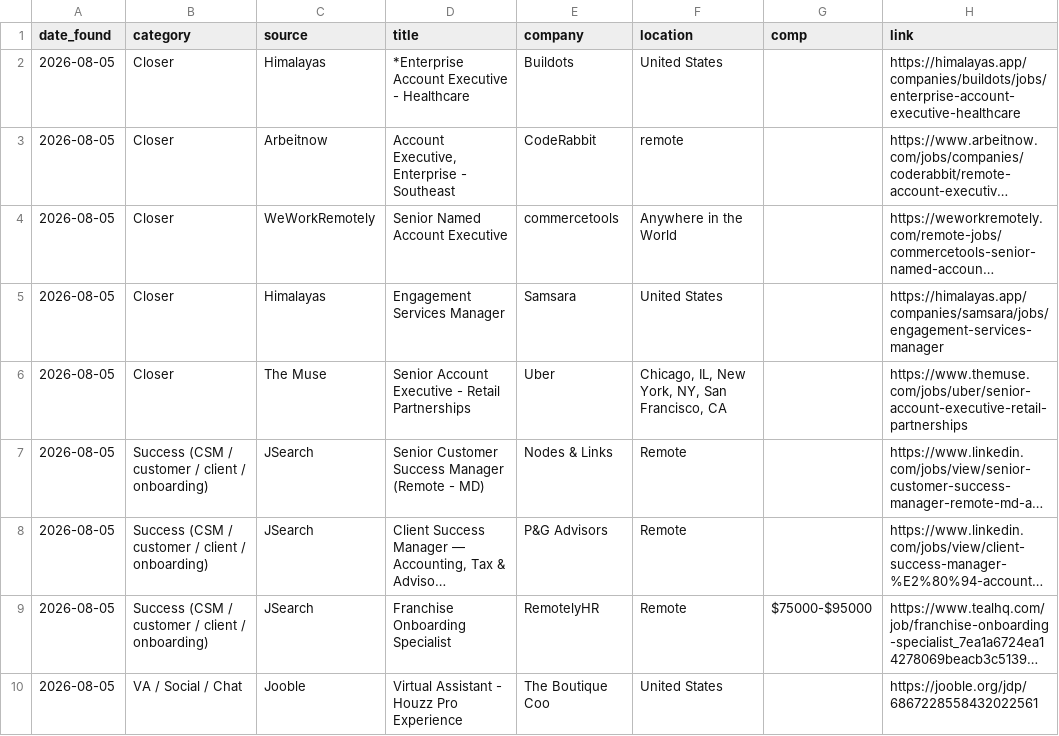
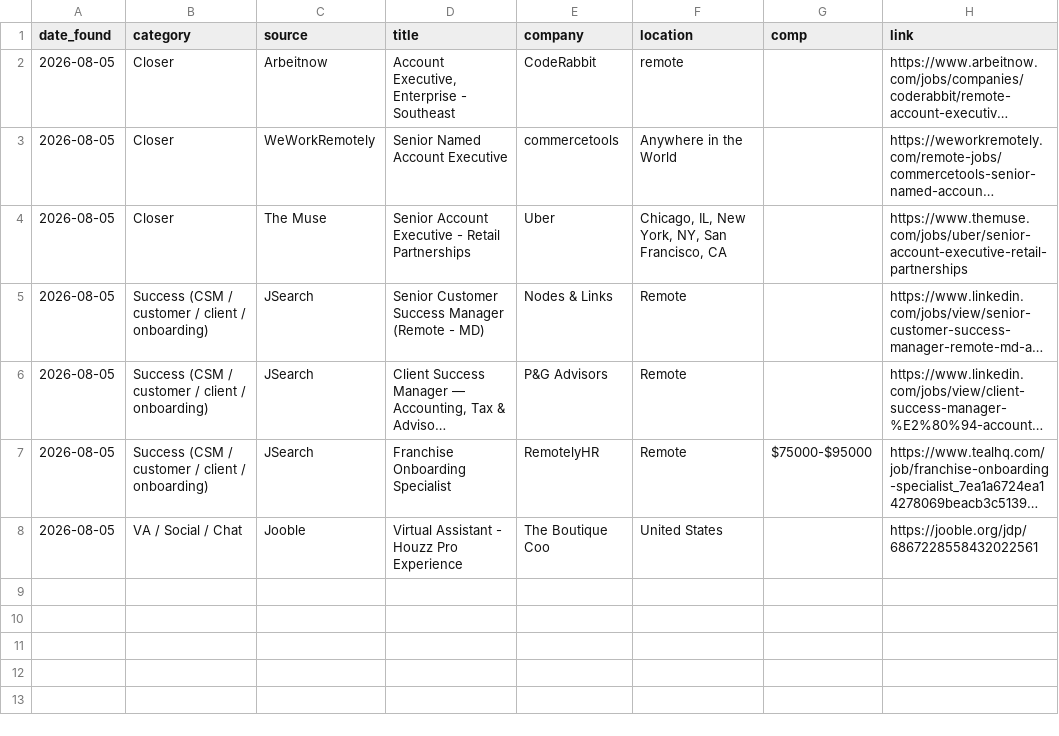
Before and after one commit to annaaimodel/better-prompt-ai-main, a CSV file: jobs/daily/2026-08-05.csv, drawn as a sheet; long unchanged cells end in …; the diff names each change by its address in the sheet, - before the commit and + after, or states it on an @@ line.

```diff
--- a/jobs/daily/2026-08-05.csv
+++ b/jobs/daily/2026-08-05.csv
-row 2: 2026-08-05 | Closer | Himalayas | *Enterprise Account Executive - Healthcare | Buildots | United States |  | https://himalayas.app/companies/buildots/jobs/enterprise-account-executive-healthcare
-row 5: 2026-08-05 | Closer | Himalayas | Engagement Services Manager | Samsara | United States |  | https://himalayas.app/companies/samsara/jobs/engagement-services-manager
```
Also changed, not shown: 4 other files.
